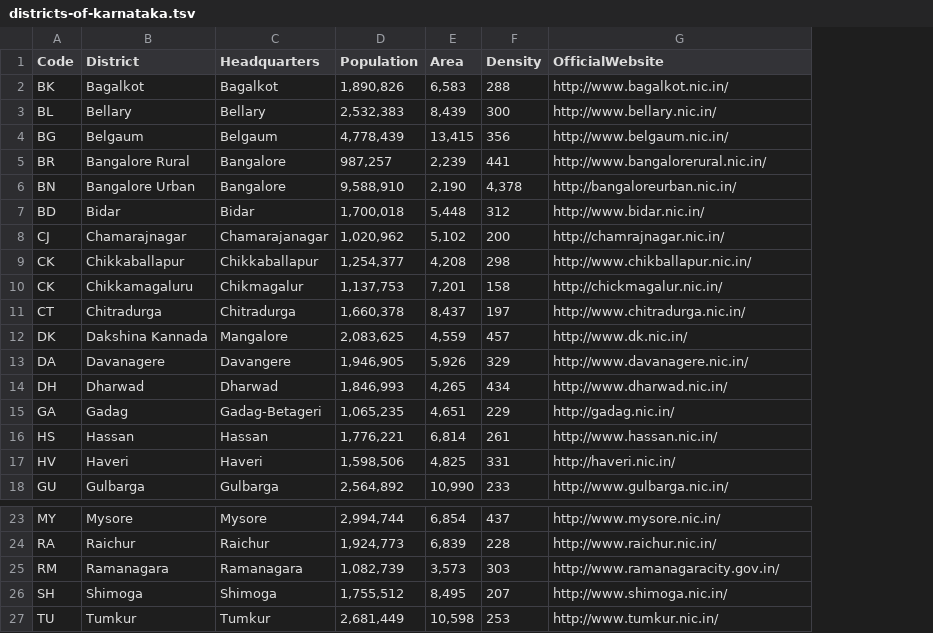
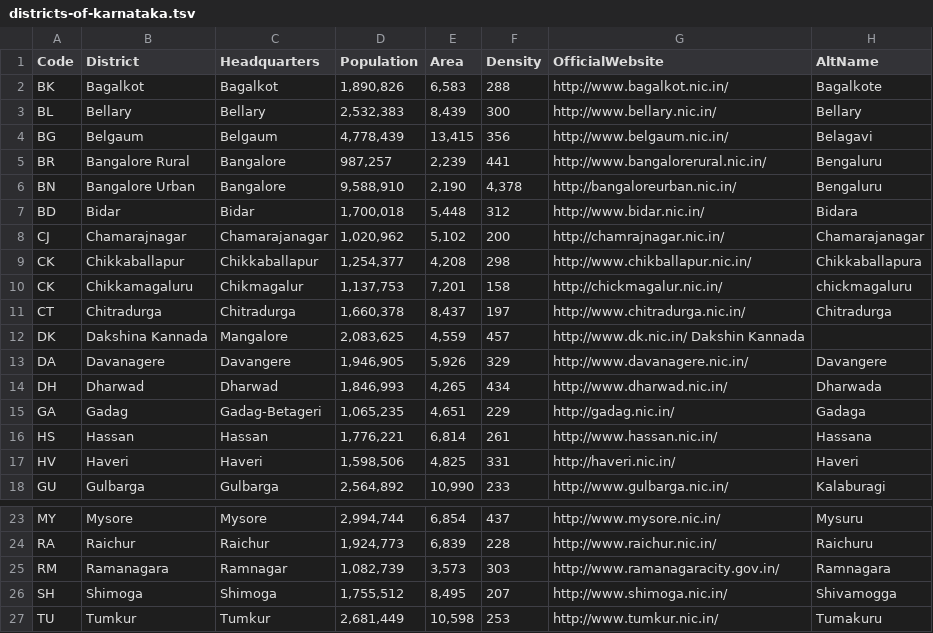
Before and after one commit to cyberbeast/tripcorridor-backend, a TSV file: Hydration/data/districts-of-karnataka.tsv, drawn as a sheet; only a part is shown, gaps mark what is left out; the diff names each change by its address in the sheet, - before the commit and + after, or states it on an @@ line.

```diff
--- a/Hydration/data/districts-of-karnataka.tsv
+++ b/Hydration/data/districts-of-karnataka.tsv
+column H (AltName), rows 2-18: Bagalkote | Bellary | Belagavi | Bengaluru | Bengaluru | Bidara | Chamarajanagar | Chikkaballapura | chickmagaluru | Chitradurga |  | Davangere | Dharwada | Gadaga | Hassana | Haveri | Kalaburagi; rows 23-27: Mysuru | Raichuru | Ramnagara | Shivamogga | Tumakuru
-G12 (OfficialWebsite): http://www.dk.nic.in/
+G12 (OfficialWebsite): http://www.dk.nic.in/ Dakshin Kannada
-C25 (Headquarters): Ramanagara
+C25 (Headquarters): Ramnagar
```
Also changed, not shown: 22 other files.
